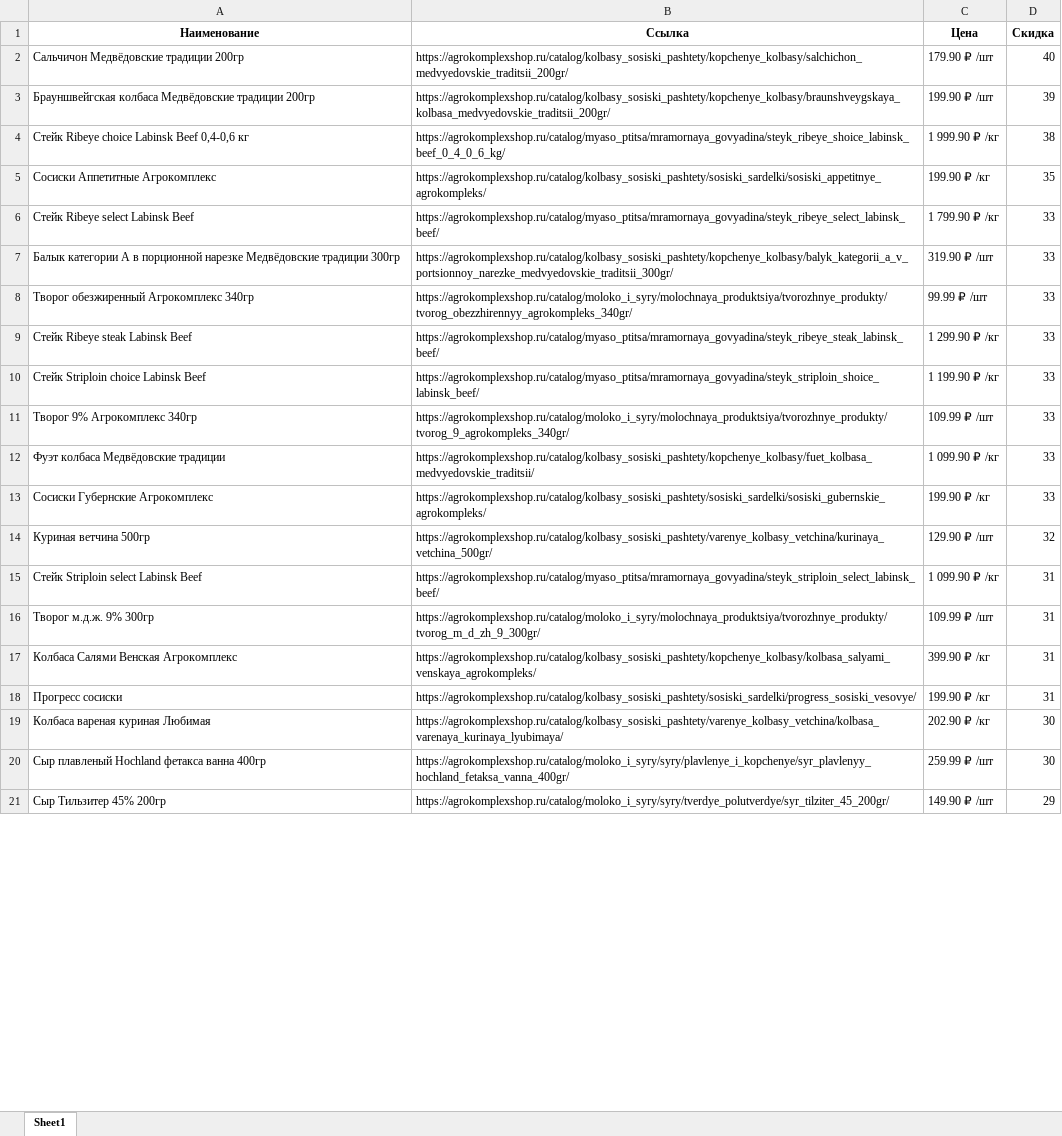
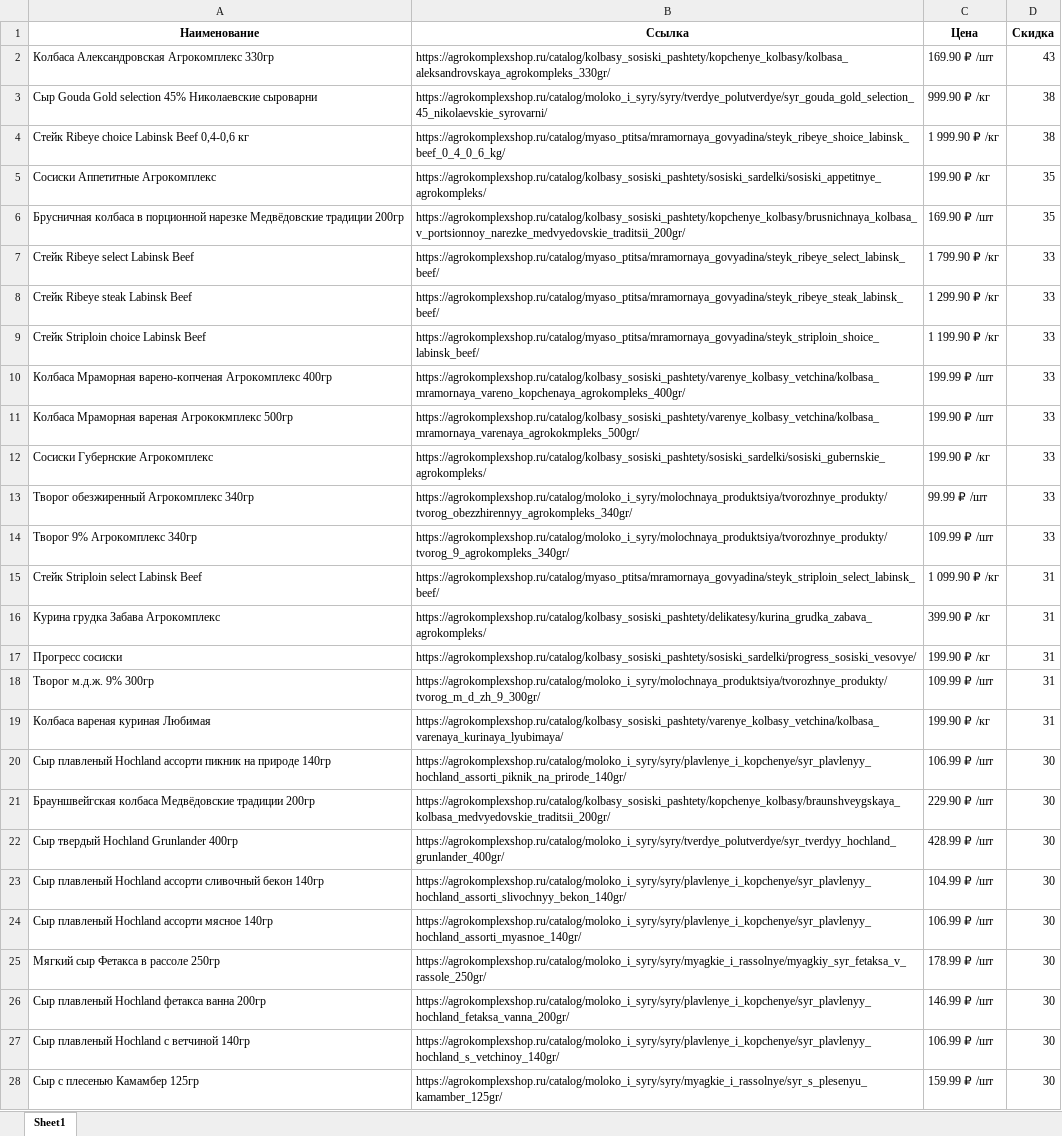
Before and after one commit to pavlig43/parser, an Excel workbook: shops/Агрокомплекс/Агрокомплекс.xlsx, sheet Sheet1, drawn as a sheet; only a part is shown; the shorter side is filled out with more unchanged rows; values as stored, in another font and other column widths than the file's, no borders; removed rows and columns are numbered as before the commit, all else as after; the diff covers the shown part only; the diff names each change by its address in the sheet, - before the commit and + after, or states it on an @@ line.

```diff
--- a/shops/Агрокомплекс/Агрокомплекс.xlsx (sheet Sheet1)
+++ b/shops/Агрокомплекс/Агрокомплекс.xlsx (sheet Sheet1)
-row 2: Сальчичон Медвёдовские традиции 200гр | https://agrokomplexshop.ru/catalog/kolbasy_sosiski_pashtety/kopchenye_kolbasy/salchichon_medvyedovskie_traditsii_200gr/ | 179.90 ₽ /шт | 40
-row 3: Брауншвейгская колбаса Медвёдовские традиции 200гр | https://agrokomplexshop.ru/catalog/kolbasy_sosiski_pashtety/kopchenye_kolbasy/braunshveygskaya_kolbasa_medvyedovskie_traditsii_200gr/ | 199.90 ₽ /шт | 39
+row 2: Колбаса Александровская Агрокомплекс 330гр | https://agrokomplexshop.ru/catalog/kolbasy_sosiski_pashtety/kopchenye_kolbasy/kolbasa_aleksandrovskaya_agrokompleks_330gr/ | 169.90 ₽ /шт | 43
+row 3: Сыр Gouda Gold selection 45% Николаевские сыроварни | https://agrokomplexshop.ru/catalog/moloko_i_syry/syry/tverdye_polutverdye/syr_gouda_gold_selection_45_nikolaevskie_syrovarni/ | 999.90 ₽ /кг | 38
+row 6: Брусничная колбаса в порционной нарезке Медвёдовские традиции 200гр | https://agrokomplexshop.ru/catalog/kolbasy_sosiski_pashtety/kopchenye_kolbasy/brusnichnaya_kolbasa_v_portsionnoy_narezke_medvyedovskie_traditsii_200gr/ | 169.90 ₽ /шт | 35
-row 7: Балык категории А в порционной нарезке Медвёдовские традиции 300гр | https://agrokomplexshop.ru/catalog/kolbasy_sosiski_pashtety/kopchenye_kolbasy/balyk_kategorii_a_v_portsionnoy_narezke_medvyedovskie_traditsii_300gr/ | 319.90 ₽ /шт | 33
+row 10: Колбаса Мраморная варено-копченая Агрокомплекс 400гр | https://agrokomplexshop.ru/catalog/kolbasy_sosiski_pashtety/varenye_kolbasy_vetchina/kolbasa_mramornaya_vareno_kopchenaya_agrokompleks_400gr/ | 199.99 ₽ /шт | 33
+row 11: Колбаса Мраморная вареная Агрококмплекс 500гр | https://agrokomplexshop.ru/catalog/kolbasy_sosiski_pashtety/varenye_kolbasy_vetchina/kolbasa_mramornaya_varenaya_agrokokmpleks_500gr/ | 199.90 ₽ /шт | 33
@@ row 13 moved to row 12: Сосиски Губернские Агрокомплекс @@
@@ row 8 moved to row 13: Творог обезжиренный Агрокомплекс 340гр @@
-row 12: Фуэт колбаса Медвёдовские традиции | https://agrokomplexshop.ru/catalog/kolbasy_sosiski_pashtety/kopchenye_kolbasy/fuet_kolbasa_medvyedovskie_traditsii/ | 1 099.90 ₽ /кг | 33
-row 14: Куриная ветчина 500гр | https://agrokomplexshop.ru/catalog/kolbasy_sosiski_pashtety/varenye_kolbasy_vetchina/kurinaya_vetchina_500gr/ | 129.90 ₽ /шт | 32
+row 16: Курина грудка Забава Агрокомплекс | https://agrokomplexshop.ru/catalog/kolbasy_sosiski_pashtety/delikatesy/kurina_grudka_zabava_agrokompleks/ | 399.90 ₽ /кг | 31
@@ row 18 moved to row 17: Прогресс сосиски @@
-row 17: Колбаса Салями Венская Агрокомплекс | https://agrokomplexshop.ru/catalog/kolbasy_sosiski_pashtety/kopchenye_kolbasy/kolbasa_salyami_venskaya_agrokompleks/ | 399.90 ₽ /кг | 31
-C19 (Цена): 202.90 ₽ /кг
+C19 (Цена): 199.90 ₽ /кг
-D19 (Скидка): 30
+D19 (Скидка): 31
+row 20: Сыр плавленый Hochland ассорти пикник на природе 140гр | https://agrokomplexshop.ru/catalog/moloko_i_syry/syry/plavlenye_i_kopchenye/syr_plavlenyy_hochland_assorti_piknik_na_prirode_140gr/ | 106.99 ₽ /шт | 30
+row 21: Брауншвейгская колбаса Медвёдовские традиции 200гр | https://agrokomplexshop.ru/catalog/kolbasy_sosiski_pashtety/kopchenye_kolbasy/braunshveygskaya_kolbasa_medvyedovskie_traditsii_200gr/ | 229.90 ₽ /шт | 30
+row 22: Сыр твердый Hochland Grunlander 400гр | https://agrokomplexshop.ru/catalog/moloko_i_syry/syry/tverdye_polutverdye/syr_tverdyy_hochland_grunlander_400gr/ | 428.99 ₽ /шт | 30
+row 23: Сыр плавленый Hochland ассорти сливочный бекон 140гр | https://agrokomplexshop.ru/catalog/moloko_i_syry/syry/plavlenye_i_kopchenye/syr_plavlenyy_hochland_assorti_slivochnyy_bekon_140gr/ | 104.99 ₽ /шт | 30
+row 24: Сыр плавленый Hochland ассорти мясное 140гр | https://agrokomplexshop.ru/catalog/moloko_i_syry/syry/plavlenye_i_kopchenye/syr_plavlenyy_hochland_assorti_myasnoe_140gr/ | 106.99 ₽ /шт | 30
+row 25: Мягкий сыр Фетакса в рассоле 250гр | https://agrokomplexshop.ru/catalog/moloko_i_syry/syry/myagkie_i_rassolnye/myagkiy_syr_fetaksa_v_rassole_250gr/ | 178.99 ₽ /шт | 30
-A26 (Наименование): Сыр плавленый Hochland фетакса ванна 400гр
+A26 (Наименование): Сыр плавленый Hochland фетакса ванна 200гр
-B26 (Ссылка): https://agrokomplexshop.ru/catalog/moloko_i_syry/syry/plavlenye_i_kopchenye/syr_plavlenyy_hochland_fetaksa_vanna_400gr/
+B26 (Ссылка): https://agrokomplexshop.ru/catalog/moloko_i_syry/syry/plavlenye_i_kopchenye/syr_plavlenyy_hochland_fetaksa_vanna_200gr/
-C26 (Цена): 259.99 ₽ /шт
+C26 (Цена): 146.99 ₽ /шт
+row 27: Сыр плавленый Hochland с ветчиной 140гр | https://agrokomplexshop.ru/catalog/moloko_i_syry/syry/plavlenye_i_kopchenye/syr_plavlenyy_hochland_s_vetchinoy_140gr/ | 106.99 ₽ /шт | 30
+row 28: Сыр с плесенью Камамбер 125гр | https://agrokomplexshop.ru/catalog/moloko_i_syry/syry/myagkie_i_rassolnye/syr_s_plesenyu_kamamber_125gr/ | 159.99 ₽ /шт | 30
```
Also changed, not shown: 49 added rows, 69 removed rows, 28 moved rows and 98 edited cells elsewhere in this sheet, 6 other files.
